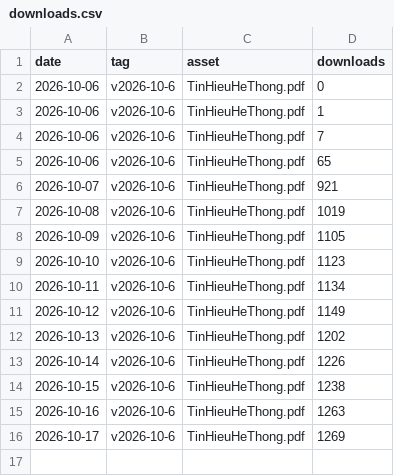
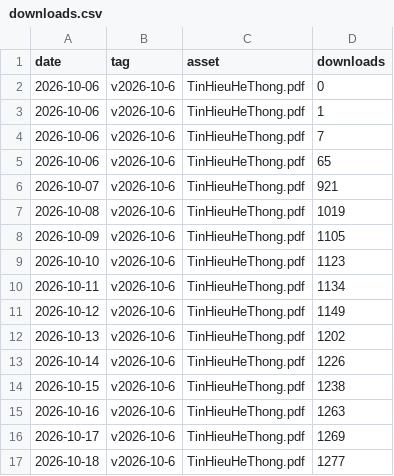
Before and after one commit to dangquanghieu/book-thht, a CSV file: stats/downloads.csv, drawn as a sheet.

```diff
--- a/stats/downloads.csv
+++ b/stats/downloads.csv
@@ -16 +16,2 @@ date,tag,asset,downloads
 "2026-10-17","v2026-10-6","TinHieuHeThong.pdf",1269
+"2026-10-18","v2026-10-6","TinHieuHeThong.pdf",1277
```
